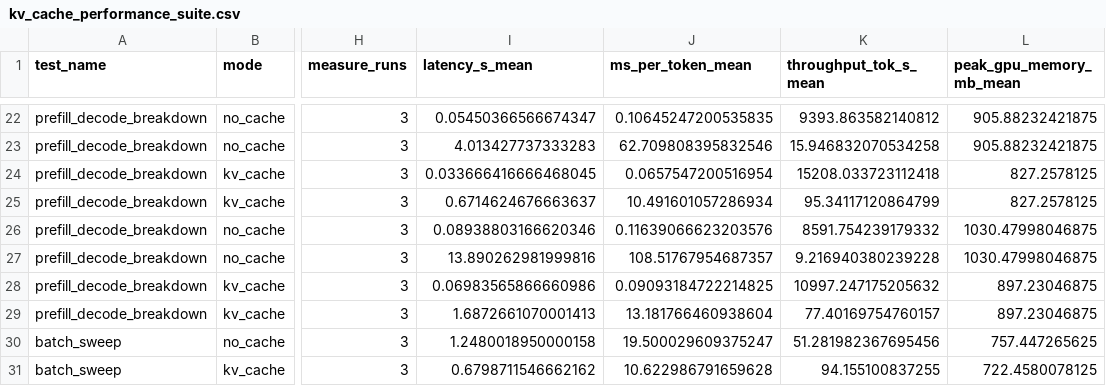
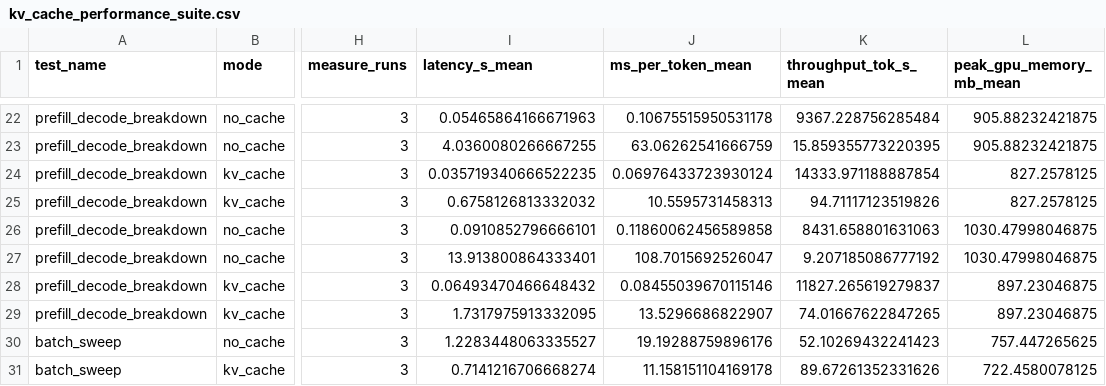
Before and after one commit to GenOs96/NanoGPT-Infer, a CSV file: experiments/artifacts/kv_cache_performance_suite.csv, drawn as a sheet; only a part is shown, gaps mark what is left out; the diff covers the shown part only; the diff names each change by its address in the sheet, - before the commit and + after, or states it on an @@ line.

```diff
--- a/experiments/artifacts/kv_cache_performance_suite.csv
+++ b/experiments/artifacts/kv_cache_performance_suite.csv
-I22 (latency_s_mean): 0.05450366566674347
+I22 (latency_s_mean): 0.05465864166671963
-J22 (ms_per_token_mean): 0.10645247200535835
+J22 (ms_per_token_mean): 0.10675515950531178
-K22 (throughput_tok_s_mean): 9393.863582140812
+K22 (throughput_tok_s_mean): 9367.228756285484
-I23 (latency_s_mean): 4.013427737333283
+I23 (latency_s_mean): 4.0360080266667255
-J23 (ms_per_token_mean): 62.709808395832546
+J23 (ms_per_token_mean): 63.06262541666759
-K23 (throughput_tok_s_mean): 15.946832070534258
+K23 (throughput_tok_s_mean): 15.859355773220395
-I24 (latency_s_mean): 0.033666416666468045
+I24 (latency_s_mean): 0.035719340666522235
-J24 (ms_per_token_mean): 0.0657547200516954
+J24 (ms_per_token_mean): 0.06976433723930124
-K24 (throughput_tok_s_mean): 15208.033723112418
+K24 (throughput_tok_s_mean): 14333.971188887854
-I25 (latency_s_mean): 0.6714624676663637
+I25 (latency_s_mean): 0.6758126813332032
-J25 (ms_per_token_mean): 10.491601057286934
+J25 (ms_per_token_mean): 10.5595731458313
-K25 (throughput_tok_s_mean): 95.34117120864799
+K25 (throughput_tok_s_mean): 94.71117123519826
-I26 (latency_s_mean): 0.08938803166620346
+I26 (latency_s_mean): 0.0910852796666101
-J26 (ms_per_token_mean): 0.11639066623203576
+J26 (ms_per_token_mean): 0.11860062456589858
-K26 (throughput_tok_s_mean): 8591.754239179332
+K26 (throughput_tok_s_mean): 8431.658801631063
-I27 (latency_s_mean): 13.890262981999816
+I27 (latency_s_mean): 13.913800864333401
-J27 (ms_per_token_mean): 108.51767954687357
+J27 (ms_per_token_mean): 108.7015692526047
-K27 (throughput_tok_s_mean): 9.216940380239228
+K27 (throughput_tok_s_mean): 9.207185086777192
-I28 (latency_s_mean): 0.06983565866660986
+I28 (latency_s_mean): 0.06493470466648432
-J28 (ms_per_token_mean): 0.09093184722214825
+J28 (ms_per_token_mean): 0.08455039670115146
-K28 (throughput_tok_s_mean): 10997.247175205632
+K28 (throughput_tok_s_mean): 11827.265619279837
-I29 (latency_s_mean): 1.6872661070001413
+I29 (latency_s_mean): 1.7317975913332095
-J29 (ms_per_token_mean): 13.181766460938604
+J29 (ms_per_token_mean): 13.5296686822907
-K29 (throughput_tok_s_mean): 77.40169754760157
+K29 (throughput_tok_s_mean): 74.01667622847265
-I30 (latency_s_mean): 1.2480018950000158
+I30 (latency_s_mean): 1.2283448063335527
-J30 (ms_per_token_mean): 19.500029609375247
+J30 (ms_per_token_mean): 19.19288759896176
-K30 (throughput_tok_s_mean): 51.281982367695456
+K30 (throughput_tok_s_mean): 52.10269432241423
-I31 (latency_s_mean): 0.6798711546662162
+I31 (latency_s_mean): 0.7141216706668274
-J31 (ms_per_token_mean): 10.622986791659628
+J31 (ms_per_token_mean): 11.158151104169178
-K31 (throughput_tok_s_mean): 94.155100837255
+K31 (throughput_tok_s_mean): 89.67261352331626
```
Also changed, not shown: 2 added rows, 2 removed rows and 72 edited cells elsewhere in this file, 1 other file.
